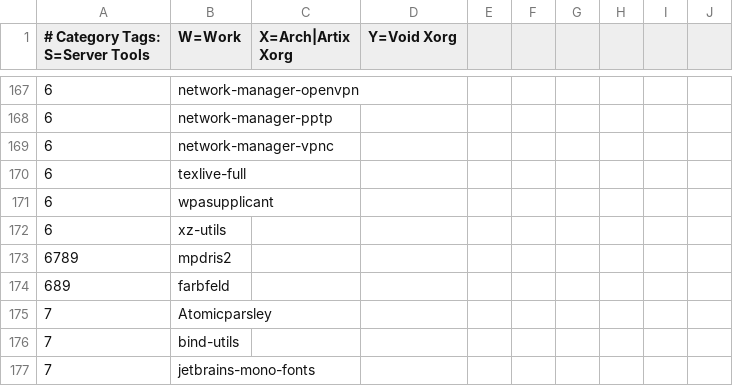
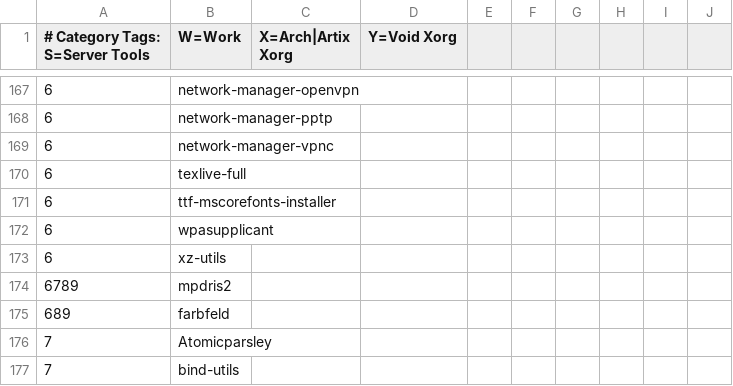
Before and after one commit to astsu777/bootstrap, a CSV file: apps.csv, drawn as a sheet; only a part is shown, gaps mark what is left out; the shorter side is filled out with more unchanged rows.

Commit message:
Add MS fonts for Ubuntu

```diff
--- a/apps.csv
+++ b/apps.csv
@@ -170,2 +170,3 @@
 6,texlive-full
+6,ttf-mscorefonts-installer
 6,wpasupplicant
```
